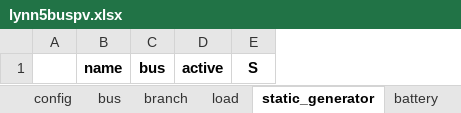
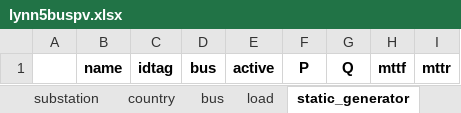
Before and after one commit to schuttpj86/vera1, an Excel workbook: Grids_and_profiles/grids/lynn5buspv.xlsx, sheet static_generator, drawn as a sheet; values as stored, in another font and other column widths than the file's, no borders; removed rows and columns are numbered as before the commit, all else as after; the diff names each change by its address in the sheet, - before the commit and + after, or states it on an @@ line.

```diff
--- a/Grids_and_profiles/grids/lynn5buspv.xlsx (sheet static_generator)
+++ b/Grids_and_profiles/grids/lynn5buspv.xlsx (sheet static_generator)
+sheet tab: substation
+sheet tab: country
+column C, row 1: idtag
-column E, row 1: S
+column F, row 1: P
+column G, row 1: Q
+column H, row 1: mttf
+column I, row 1: mttr
```
Also changed, not shown: sheet zone, sheet bus, sheet load, sheet battery, sheet shunt, sheet config, other sheet tabs, 7 other files.
